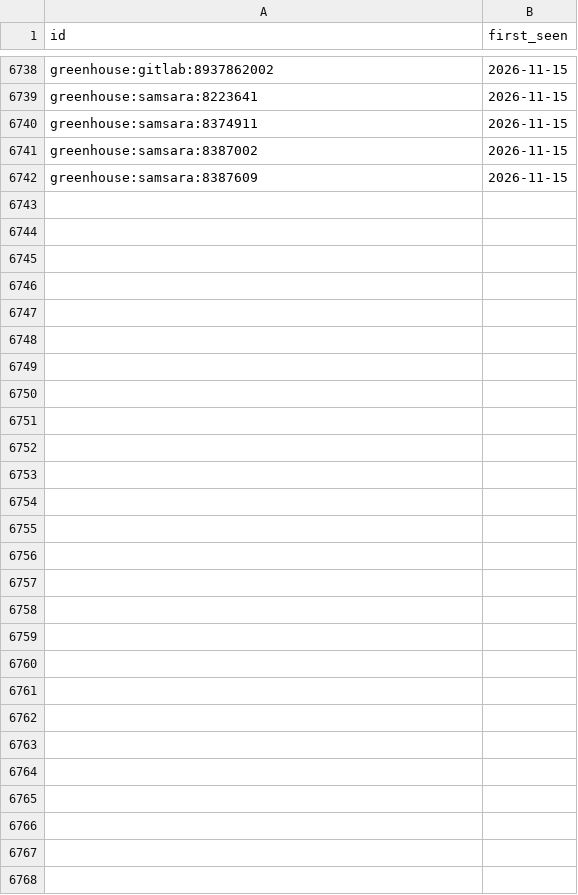
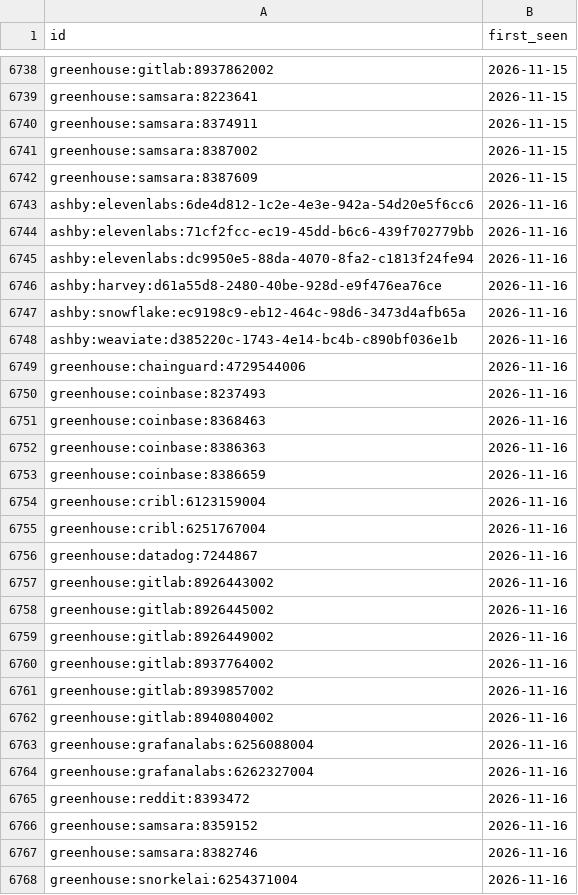
Before and after one commit to sarajmcghee/ai-job-radar, a CSV file: data/seen.csv, drawn as a sheet; only a part is shown, gaps mark what is left out.

```diff
--- a/data/seen.csv
+++ b/data/seen.csv
@@ -6742 +6742,27 @@ greenhouse:samsara:8387002,2026-11-15
 greenhouse:samsara:8387609,2026-11-15
+ashby:elevenlabs:6de4d812-1c2e-4e3e-942a-54d20e5f6cc6,2026-11-16
+ashby:elevenlabs:71cf2fcc-ec19-45dd-b6c6-439f702779bb,2026-11-16
+ashby:elevenlabs:dc9950e5-88da-4070-8fa2-c1813f24fe94,2026-11-16
+ashby:harvey:d61a55d8-2480-40be-928d-e9f476ea76ce,2026-11-16
+ashby:snowflake:ec9198c9-eb12-464c-98d6-3473d4afb65a,2026-11-16
+ashby:weaviate:d385220c-1743-4e14-bc4b-c890bf036e1b,2026-11-16
+greenhouse:chainguard:4729544006,2026-11-16
+greenhouse:coinbase:8237493,2026-11-16
+greenhouse:coinbase:8368463,2026-11-16
+greenhouse:coinbase:8386363,2026-11-16
+greenhouse:coinbase:8386659,2026-11-16
+greenhouse:cribl:6123159004,2026-11-16
+greenhouse:cribl:6251767004,2026-11-16
+greenhouse:datadog:7244867,2026-11-16
+greenhouse:gitlab:8926443002,2026-11-16
+greenhouse:gitlab:8926445002,2026-11-16
+greenhouse:gitlab:8926449002,2026-11-16
+greenhouse:gitlab:8937764002,2026-11-16
+greenhouse:gitlab:8939857002,2026-11-16
+greenhouse:gitlab:8940804002,2026-11-16
+greenhouse:grafanalabs:6256088004,2026-11-16
+greenhouse:grafanalabs:6262327004,2026-11-16
+greenhouse:reddit:8393472,2026-11-16
+greenhouse:samsara:8359152,2026-11-16
+greenhouse:samsara:8382746,2026-11-16
+greenhouse:snorkelai:6254371004,2026-11-16
```
Also changed, not shown: data/trends.csv, 9 other files.
